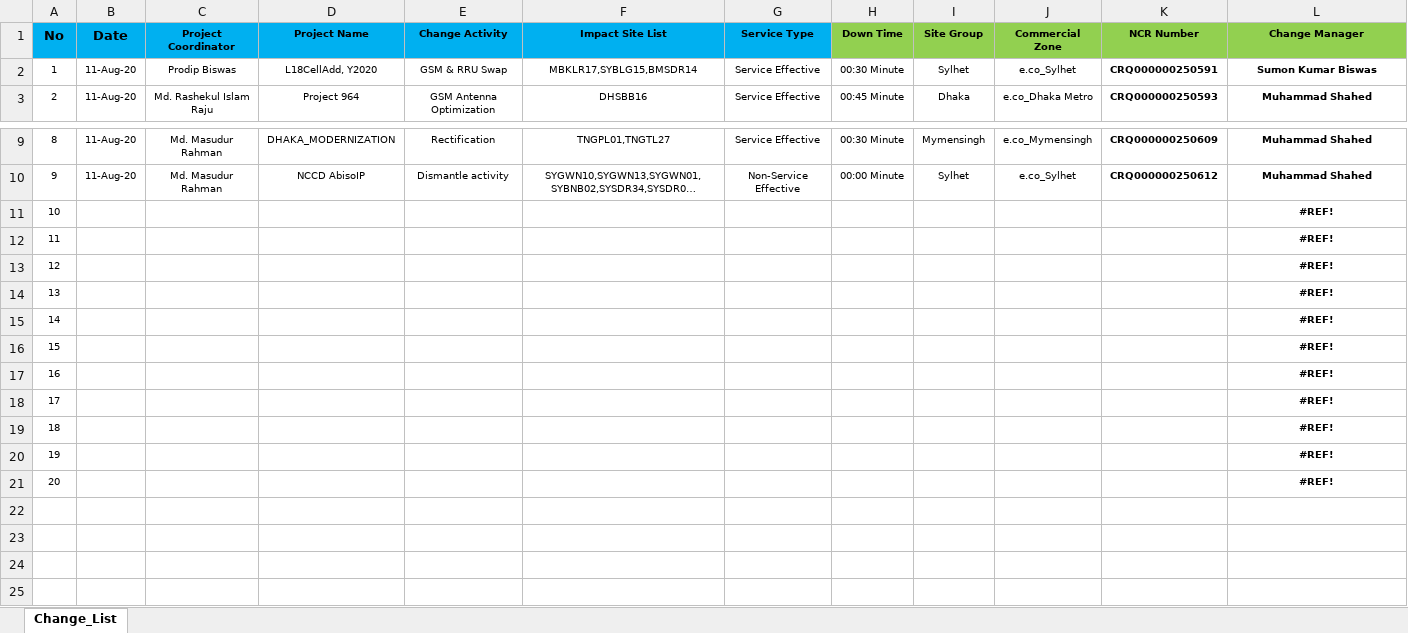
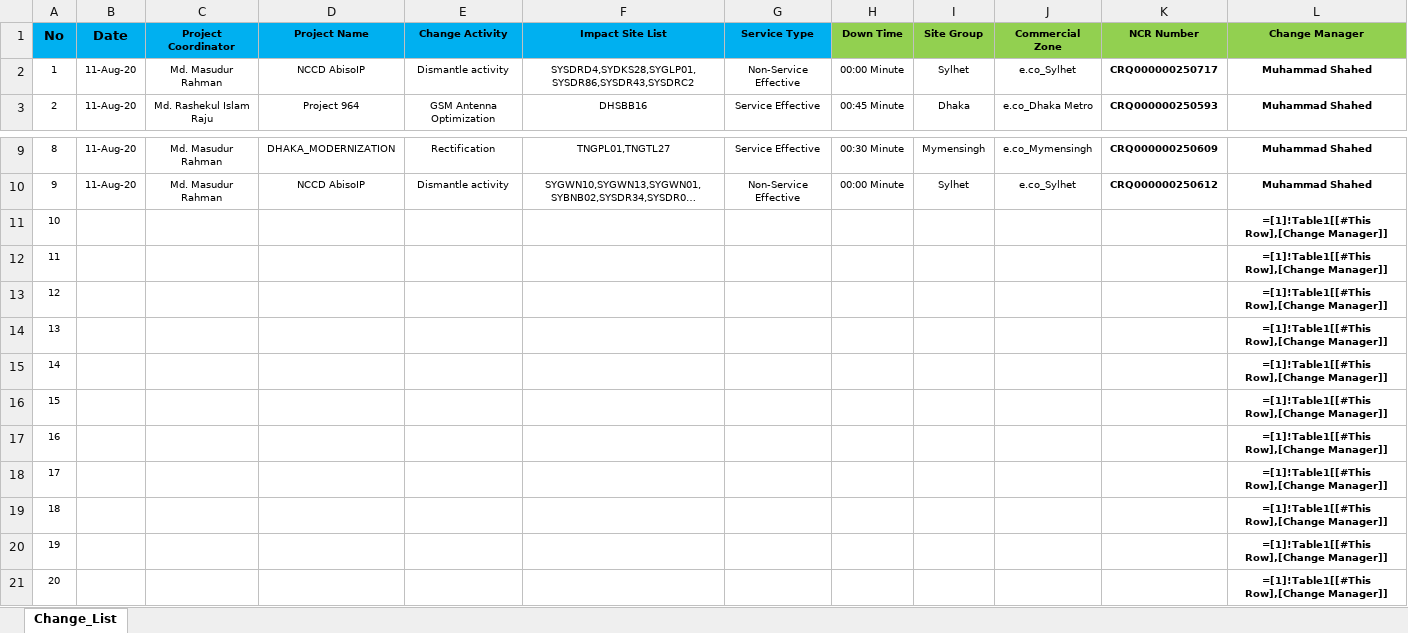
Before and after one commit to jiaulislam/AutoBotBMCRemedy, an Excel workbook: data_driver/Change_Request_List.xlsx, sheet Change_List, drawn as a sheet; only a part is shown, gaps mark what is left out; long unchanged cells end in …; values as stored, in another font and other column widths than the file's, no borders; formulas without a stored value are shown as written; table styles not drawn; the diff names each change by its address in the sheet, - before the commit and + after, or states it on an @@ line.

```diff
--- a/data_driver/Change_Request_List.xlsx (sheet Change_List)
+++ b/data_driver/Change_Request_List.xlsx (sheet Change_List)
-C2 (Project Coordinator): Prodip Biswas
+C2 (Project Coordinator): Md. Masudur Rahman
-D2 (Project Name): L18CellAdd, Y2020
+D2 (Project Name): NCCD AbisoIP
-E2 (Change Activity): GSM & RRU Swap
+E2 (Change Activity): Dismantle activity
-F2 (Impact Site List): MBKLR17,SYBLG15,BMSDR14
+F2 (Impact Site List): SYSDRD4,SYDKS28,SYGLP01,SYSDR86,SYSDR43,SYSDRC2
-G2 (Service Type): Service Effective
+G2 (Service Type): Non-Service Effective
-H2 (Down Time): 00:30 Minute
+H2 (Down Time): 00:00 Minute
-K2 (NCR Number): CRQ000000250591
+K2 (NCR Number): CRQ000000250717
-L2 (Change Manager): Sumon Kumar Biswas
+L2 (Change Manager): Muhammad Shahed
-L11:L21 (Change Manager): #REF!
+L11:L21 (Change Manager): =[1]!Table1[[#This Row],[Change Manager]]
```
Also changed, not shown: data_driver/Change_Requirement.xlsx, 5 other files.
